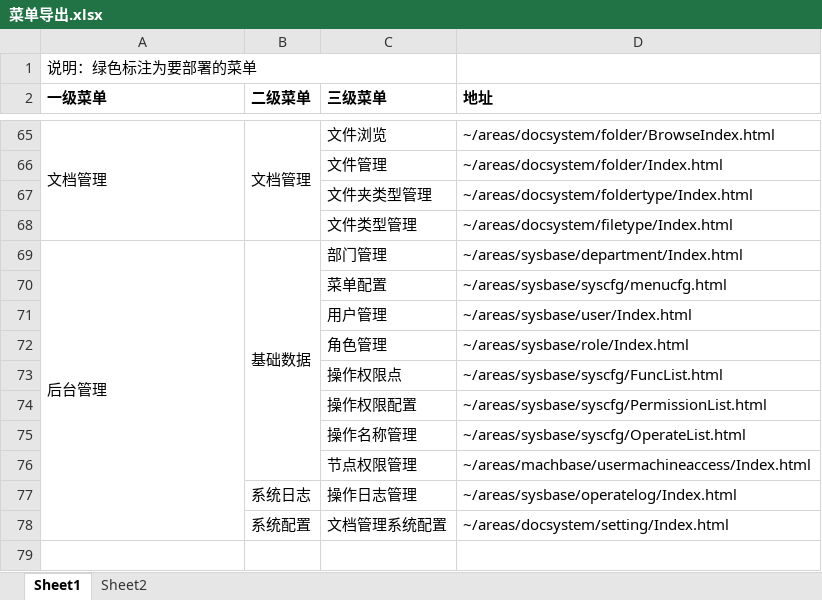
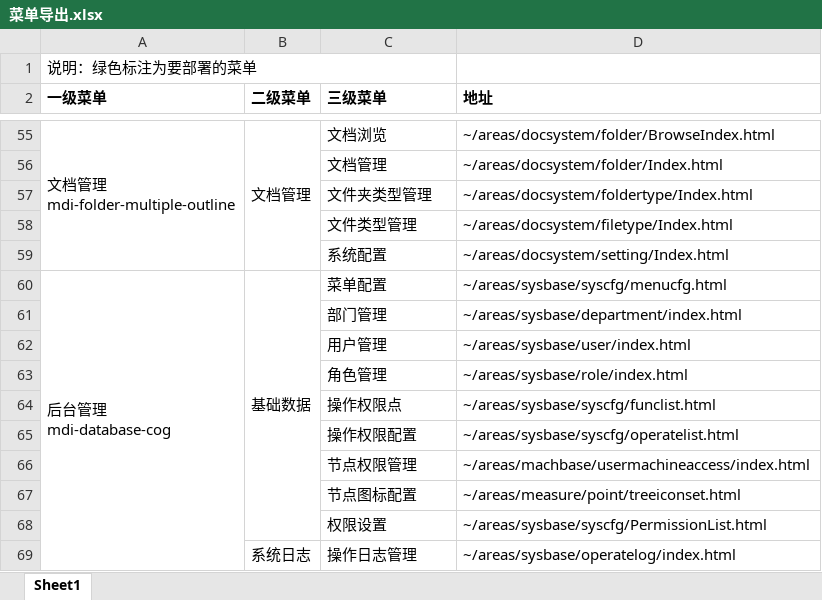
Before and after one commit to HeavenTao/HYExportMenu, an Excel workbook: 菜单导出.xlsx, sheet Sheet1, drawn as a sheet; only a part is shown, gaps mark what is left out; values as stored, in another font and other column widths than the file's, no borders; removed rows and columns are numbered as before the commit, all else as after; ↵ is a line break in a cell; the diff covers the shown part only; the diff names each change by its address in the sheet, - before the commit and + after, or states it on an @@ line.

```diff
--- a/菜单导出.xlsx (sheet Sheet1)
+++ b/菜单导出.xlsx (sheet Sheet1)
-sheet tab: Sheet2
-A55 (一级菜单): 文档管理
+A55 (一级菜单): 文档管理 ↵ mdi-folder-multiple-outline
-C55 (三级菜单): 文件浏览
+C55 (三级菜单): 文档浏览
-C56 (三级菜单): 文件管理
+C56 (三级菜单): 文档管理
-row 69: 后台管理 | 基础数据 | 部门管理 | ~/areas/sysbase/department/Index.html
+row 59:  |  | 系统配置 | ~/areas/docsystem/setting/Index.html
-A60 (一级菜单): (empty)
+A60 (一级菜单): 后台管理 ↵ mdi-database-cog
+A60:A69 merged
-B60 (二级菜单): (empty)
+B60 (二级菜单): 基础数据
+B60:B68 merged
+row 61:  |  | 部门管理 | ~/areas/sysbase/department/index.html
-D62 (地址): ~/areas/sysbase/user/Index.html
+D62 (地址): ~/areas/sysbase/user/index.html
-D63 (地址): ~/areas/sysbase/role/Index.html
+D63 (地址): ~/areas/sysbase/role/index.html
-D64 (地址): ~/areas/sysbase/syscfg/FuncList.html
+D64 (地址): ~/areas/sysbase/syscfg/funclist.html
-D65 (地址): ~/areas/sysbase/syscfg/PermissionList.html
+D65 (地址): ~/areas/sysbase/syscfg/operatelist.html
-row 75:  |  | 操作名称管理 | ~/areas/sysbase/syscfg/OperateList.html
-D66 (地址): ~/areas/machbase/usermachineaccess/Index.html
+D66 (地址): ~/areas/machbase/usermachineaccess/index.html
+row 67:  |  | 节点图标配置 | ~/areas/measure/point/treeiconset.html
+row 68:  |  | 权限设置 | ~/areas/sysbase/syscfg/PermissionList.html
-D69 (地址): ~/areas/sysbase/operatelog/Index.html
+D69 (地址): ~/areas/sysbase/operatelog/index.html
-row 78:  | 系统配置 | 文档管理系统配置 | ~/areas/docsystem/setting/Index.html
```
Also changed, not shown: 45 added rows, 55 removed rows, 9 edited cells and merged cells elsewhere in this sheet, 2 other files.
